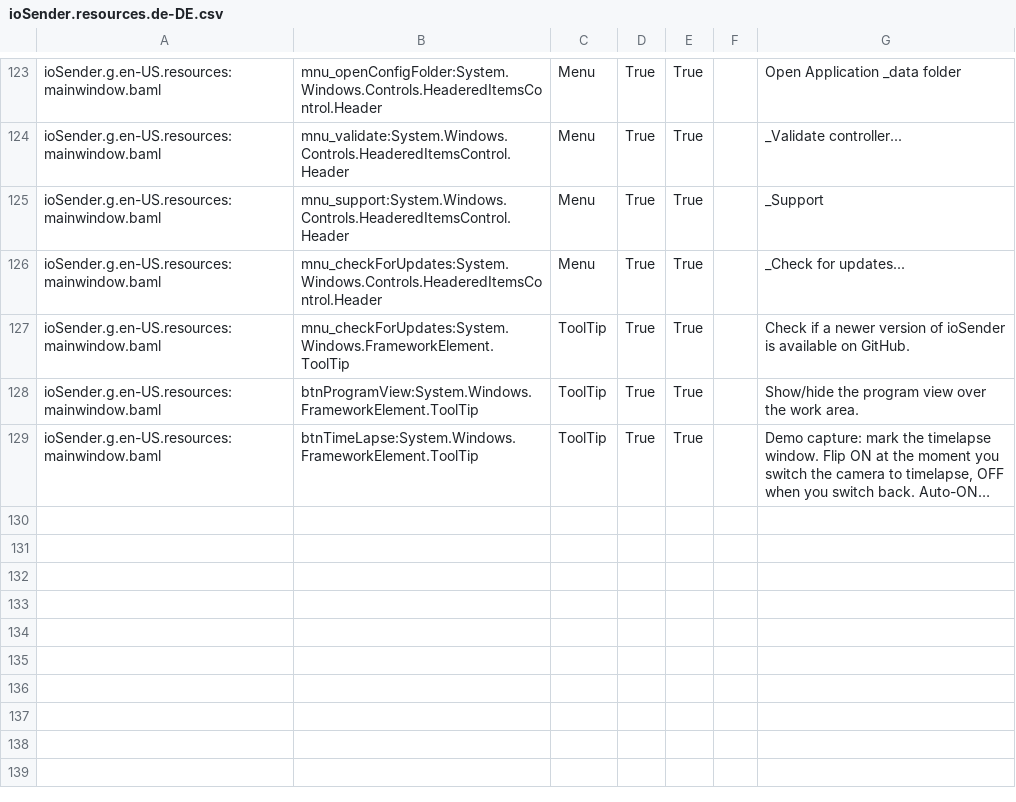
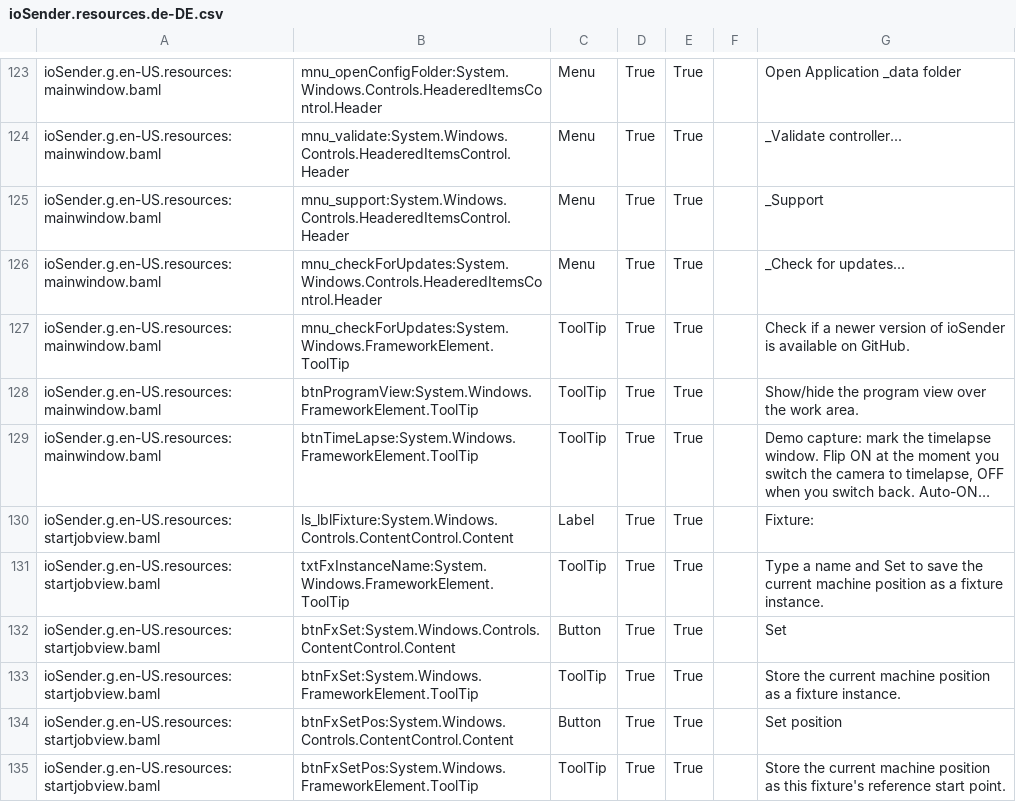
Before and after one commit to ioSenderV2/ioSender, a CSV file: Locale/de-DE/csv/ioSender.resources.de-DE.csv, drawn as a sheet; only a part is shown, gaps mark what is left out; long unchanged cells end in …; the diff names each change by its address in the sheet, - before the commit and + after, or states it on an @@ line.

Commit message:
Localization: new/removed UI strings for this session's features
New Uid rows for Fixture Definitions, the probe dialog changes, and the
touch-plate fallback label, added to all 7 locale CSVs (English
fallback); removes the retired lbl_restoreFusionRapids and
str_lfNoToolpaths/str_toolchanges rows. tools/locadd.py updated for the
new XAML files.

```diff
--- a/Locale/de-DE/csv/ioSender.resources.de-DE.csv
+++ b/Locale/de-DE/csv/ioSender.resources.de-DE.csv
+row 130: ioSender.g.en-US.resources:startjobview.baml | ls_lblFixture:System.Windows.Controls.ContentControl.Content | Label | True | True |  | Fixture:
+row 131: ioSender.g.en-US.resources:startjobview.baml | txtFxInstanceName:System.Windows.FrameworkElement.ToolTip | ToolTip | True | True |  | Type a name and Set to save the current machine position as a fixture instance.
+row 132: ioSender.g.en-US.resources:startjobview.baml | btnFxSet:System.Windows.Controls.ContentControl.Content | Button | True | True |  | Set
+row 133: ioSender.g.en-US.resources:startjobview.baml | btnFxSet:System.Windows.FrameworkElement.ToolTip | ToolTip | True | True |  | Store the current machine position as a fixture instance.
+row 134: ioSender.g.en-US.resources:startjobview.baml | btnFxSetPos:System.Windows.Controls.ContentControl.Content | Button | True | True |  | Set position
+row 135: ioSender.g.en-US.resources:startjobview.baml | btnFxSetPos:System.Windows.FrameworkElement.ToolTip | ToolTip | True | True |  | Store the current machine position as this fixture's reference start point.
```
Also changed, not shown: Locale/en-US/csv/ioSender.resources.en-US.csv, Locale/hu-HU/csv/ioSender.resources.hu-HU.csv, 12 other files.
